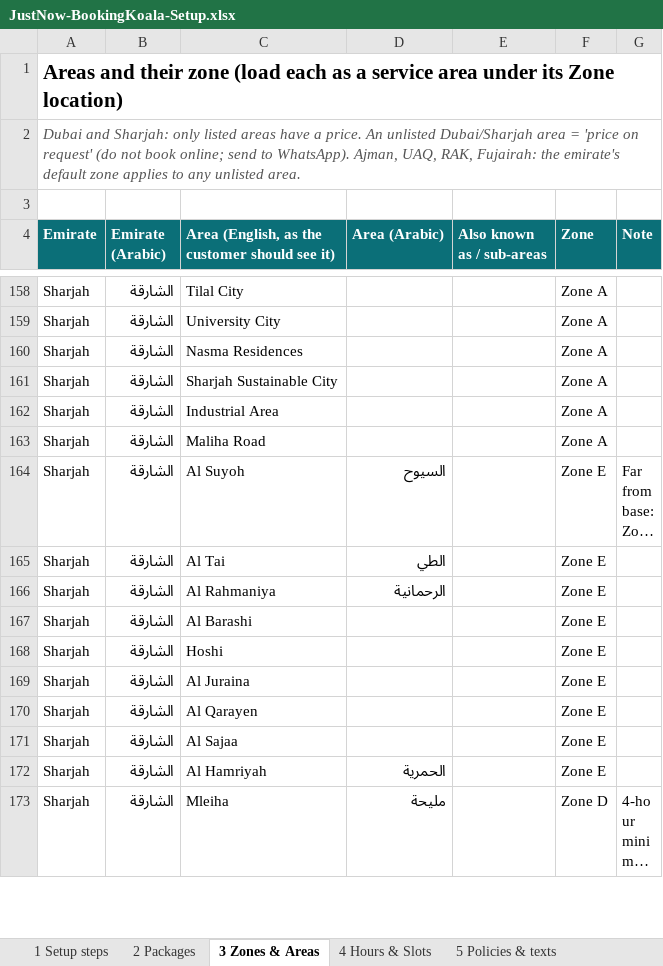
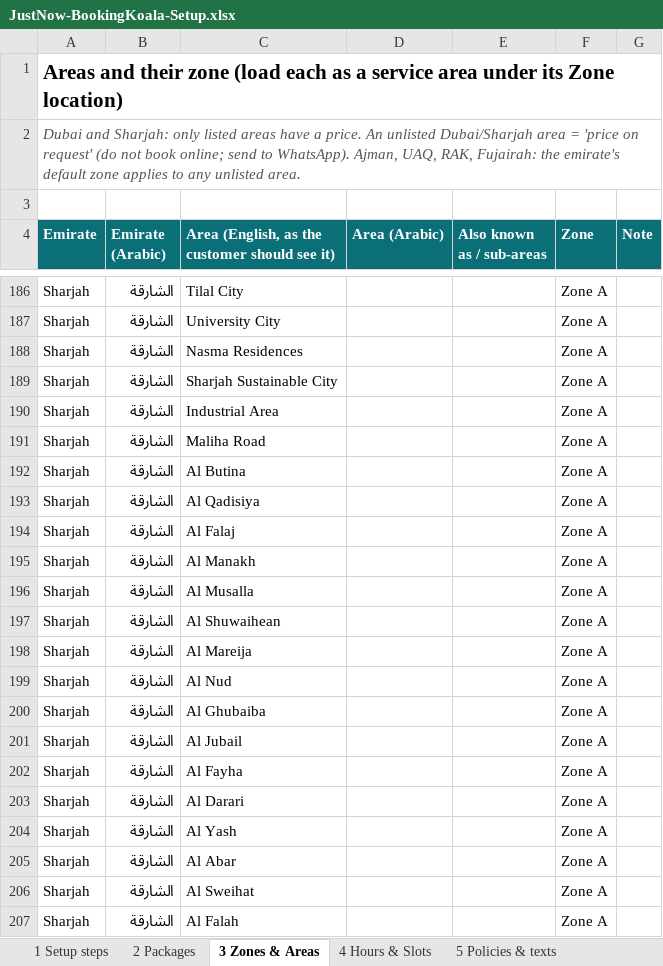
Before and after one commit to JUST-NOW-FOR-BUILDING-CLEANING/jn, an Excel workbook: bookingkoala/JustNow-BookingKoala-Setup.xlsx, sheet 3 Zones & Areas, drawn as a sheet; only a part is shown, gaps mark what is left out; the shorter side is filled out with more unchanged rows; long unchanged cells end in …; values as stored, in another font and other column widths than the file's, no borders; the diff covers the shown part only; the diff names each change by its address in the sheet, - before the commit and + after, or states it on an @@ line.

```diff
--- a/bookingkoala/JustNow-BookingKoala-Setup.xlsx (sheet 3 Zones & Areas)
+++ b/bookingkoala/JustNow-BookingKoala-Setup.xlsx (sheet 3 Zones & Areas)
+row 192: Sharjah | الشارقة | Al Butina |  |  | Zone A
+row 193: Sharjah | الشارقة | Al Qadisiya |  |  | Zone A
+row 194: Sharjah | الشارقة | Al Falaj |  |  | Zone A
+row 195: Sharjah | الشارقة | Al Manakh |  |  | Zone A
+row 196: Sharjah | الشارقة | Al Musalla |  |  | Zone A
+row 197: Sharjah | الشارقة | Al Shuwaihean |  |  | Zone A
+row 198: Sharjah | الشارقة | Al Mareija |  |  | Zone A
+row 199: Sharjah | الشارقة | Al Nud |  |  | Zone A
+row 200: Sharjah | الشارقة | Al Ghubaiba |  |  | Zone A
+row 201: Sharjah | الشارقة | Al Jubail |  |  | Zone A
+row 202: Sharjah | الشارقة | Al Fayha |  |  | Zone A
+row 203: Sharjah | الشارقة | Al Darari |  |  | Zone A
+row 204: Sharjah | الشارقة | Al Yash |  |  | Zone A
+row 205: Sharjah | الشارقة | Al Abar |  |  | Zone A
+row 206: Sharjah | الشارقة | Al Sweihat |  |  | Zone A
+row 207: Sharjah | الشارقة | Al Falah |  |  | Zone A
```
Also changed, not shown: 78 added rows and 4 removed rows elsewhere in this sheet, sheet 1 Setup steps, formulas that keep their value, 4 other files.
